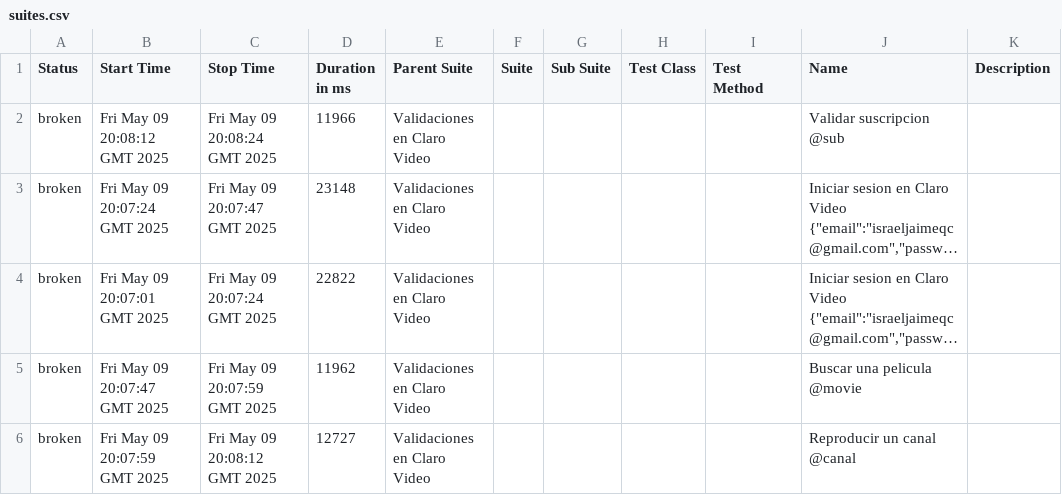
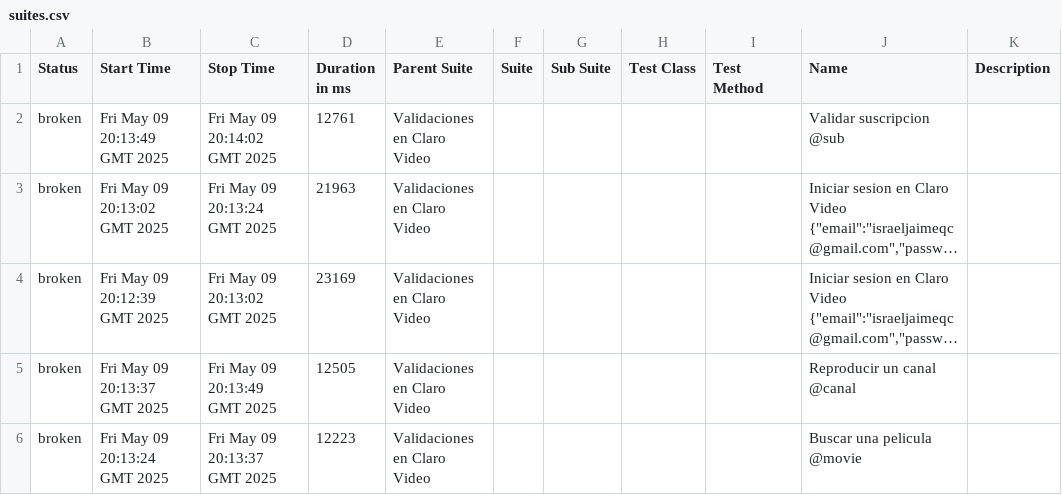
Before and after one commit to israjz23/CLAROVIDEO, a CSV file: data/suites.csv, drawn as a sheet; long unchanged cells end in …; removed rows and columns are numbered as before the commit, all else as after; the diff names each change by its address in the sheet, - before the commit and + after, or states it on an @@ line.

```diff
--- a/data/suites.csv
+++ b/data/suites.csv
-B2 (Start Time): Fri May 09 20:08:12 GMT 2025
+B2 (Start Time): Fri May 09 20:13:49 GMT 2025
-C2 (Stop Time): Fri May 09 20:08:24 GMT 2025
+C2 (Stop Time): Fri May 09 20:14:02 GMT 2025
-D2 (Duration in ms): 11966
+D2 (Duration in ms): 12761
-B3 (Start Time): Fri May 09 20:07:24 GMT 2025
+B3 (Start Time): Fri May 09 20:13:02 GMT 2025
-C3 (Stop Time): Fri May 09 20:07:47 GMT 2025
+C3 (Stop Time): Fri May 09 20:13:24 GMT 2025
-D3 (Duration in ms): 23148
+D3 (Duration in ms): 21963
-B4 (Start Time): Fri May 09 20:07:01 GMT 2025
+B4 (Start Time): Fri May 09 20:12:39 GMT 2025
-C4 (Stop Time): Fri May 09 20:07:24 GMT 2025
+C4 (Stop Time): Fri May 09 20:13:02 GMT 2025
-D4 (Duration in ms): 22822
+D4 (Duration in ms): 23169
-row 5: broken | Fri May 09 20:07:47 GMT 2025 | Fri May 09 20:07:59 GMT 2025 | 11962 | Validaciones en Claro Video |  |  |  |  | Buscar una pelicula @movie
-B5 (Start Time): Fri May 09 20:07:59 GMT 2025
+B5 (Start Time): Fri May 09 20:13:37 GMT 2025
-C5 (Stop Time): Fri May 09 20:08:12 GMT 2025
+C5 (Stop Time): Fri May 09 20:13:49 GMT 2025
-D5 (Duration in ms): 12727
+D5 (Duration in ms): 12505
+row 6: broken | Fri May 09 20:13:24 GMT 2025 | Fri May 09 20:13:37 GMT 2025 | 12223 | Validaciones en Claro Video |  |  |  |  | Buscar una pelicula @movie
```
Also changed, not shown: 31 other files.
